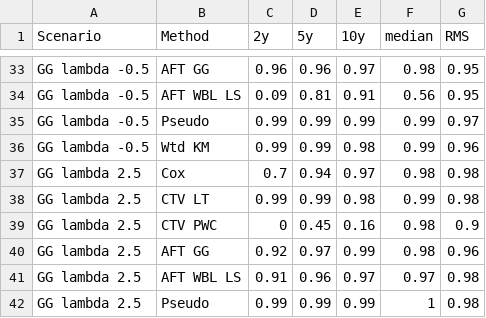
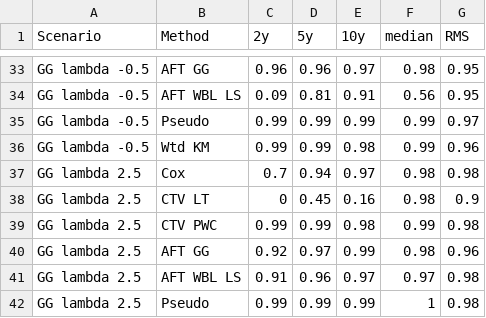
Before and after one commit to BethHandorf/NonPH_IPTW, a CSV file: Tables_graphs/TableA2_cov.csv, drawn as a sheet; only a part is shown, gaps mark what is left out; the diff covers the shown part only.

```diff
--- a/Tables_graphs/TableA2_cov.csv
+++ b/Tables_graphs/TableA2_cov.csv
@@ -37,4 +37,4 @@
 "GG lambda 2.5","Cox",0.7,0.94,0.97,0.98,0.98
-"GG lambda 2.5","CTV LT",0.99,0.99,0.98,0.99,0.98
-"GG lambda 2.5","CTV PWC",0,0.45,0.16,0.98,0.9
+"GG lambda 2.5","CTV LT",0,0.45,0.16,0.98,0.9
+"GG lambda 2.5","CTV PWC",0.99,0.99,0.98,0.99,0.98
 "GG lambda 2.5","AFT GG",0.92,0.97,0.99,0.98,0.96
```
Also changed, not shown: 5 added rows, 5 removed rows and 5 edited cells elsewhere in this file, Tables_graphs/Fig1_input_bias.csv, Tables_graphs/Table1_cov.csv, 1 other file.
